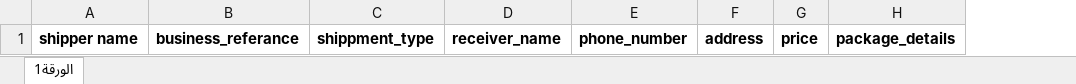
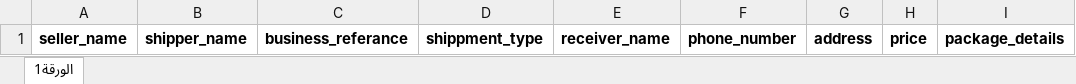
Before and after one commit to hamdyemad/ship-managment, an Excel workbook: public/Shippments.xlsx, sheet الورقة1, drawn as a sheet; only a part is shown; values as stored, in another font and other column widths than the file's, no borders; removed rows and columns are numbered as before the commit, all else as after; the diff names each change by its address in the sheet, - before the commit and + after, or states it on an @@ line.

```diff
--- a/public/Shippments.xlsx (sheet الورقة1)
+++ b/public/Shippments.xlsx (sheet الورقة1)
-column A, row 1: shipper name
+column A, row 1: seller_name
+column B, row 1: shipper_name
```
Also changed, not shown: 9 other files.
